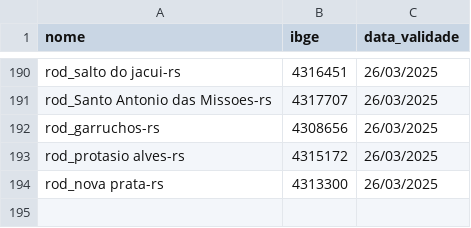
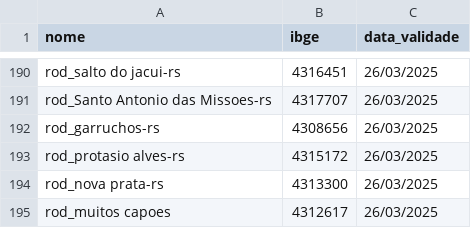
Before and after one commit to mcafao/validacao, a CSV file: validacao2.csv, drawn as a sheet; only a part is shown, gaps mark what is left out; the diff names each change by its address in the sheet, - before the commit and + after, or states it on an @@ line.

Commit message:
Update validacao2.csv

```diff
--- a/validacao2.csv
+++ b/validacao2.csv
+row 195: rod_muitos capoes | 4312617 | 26/03/2025
```
